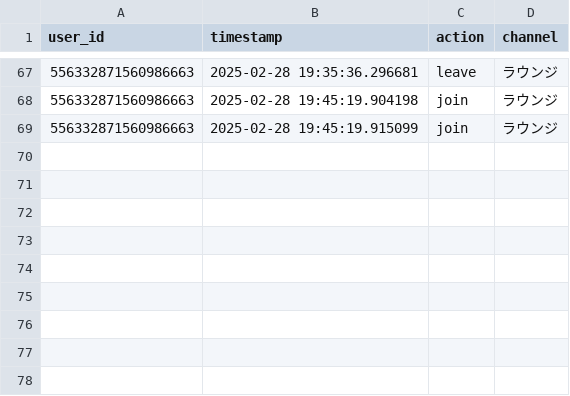
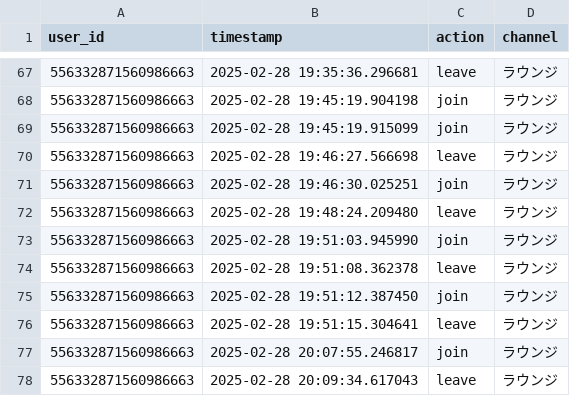
Before and after one commit to tattowa/StudyRoom_bot, a CSV file: data/vc_logs.csv, drawn as a sheet; only a part is shown, gaps mark what is left out; the diff names each change by its address in the sheet, - before the commit and + after, or states it on an @@ line.

```diff
--- a/data/vc_logs.csv
+++ b/data/vc_logs.csv
+row 70: 556332871560986663 | 2025-02-28 19:46:27.566698 | leave | ラウンジ
+row 71: 556332871560986663 | 2025-02-28 19:46:30.025251 | join | ラウンジ
+row 72: 556332871560986663 | 2025-02-28 19:48:24.209480 | leave | ラウンジ
+row 73: 556332871560986663 | 2025-02-28 19:51:03.945990 | join | ラウンジ
+row 74: 556332871560986663 | 2025-02-28 19:51:08.362378 | leave | ラウンジ
+row 75: 556332871560986663 | 2025-02-28 19:51:12.387450 | join | ラウンジ
+row 76: 556332871560986663 | 2025-02-28 19:51:15.304641 | leave | ラウンジ
+row 77: 556332871560986663 | 2025-02-28 20:07:55.246817 | join | ラウンジ
+row 78: 556332871560986663 | 2025-02-28 20:09:34.617043 | leave | ラウンジ
```
Also changed, not shown: 2 other files.
